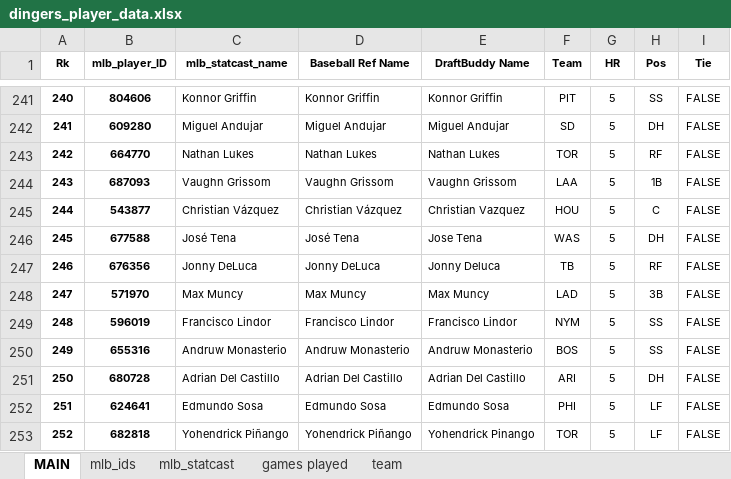
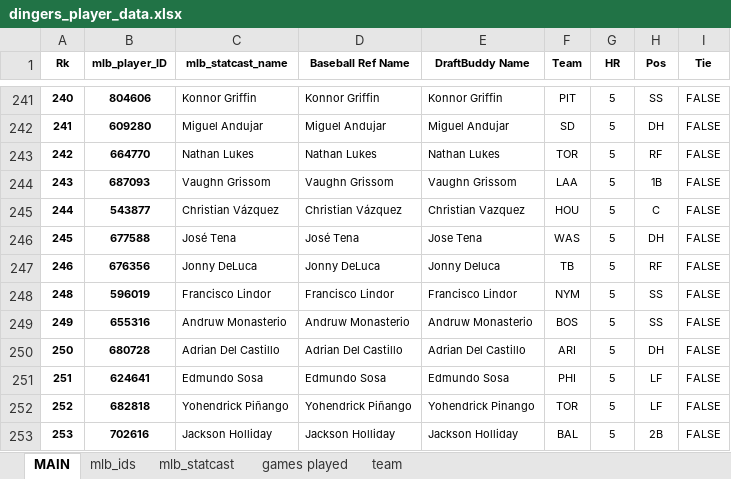
Before and after one commit to jbrodie1732/dingers-please, an Excel workbook: data/dingers_player_data.xlsx, sheet MAIN, drawn as a sheet; only a part is shown, gaps mark what is left out; the shorter side is filled out with more unchanged rows; values as stored, in another font and other column widths than the file's, no borders; the diff names each change by its address in the sheet, - before the commit and + after, or states it on an @@ line.

```diff
--- a/data/dingers_player_data.xlsx (sheet MAIN)
+++ b/data/dingers_player_data.xlsx (sheet MAIN)
-row 248: 247 | 571970 | Max Muncy | Max Muncy | Max Muncy | LAD | 5 | 3B | FALSE
```
Also changed, not shown: formulas that keep their value, 20 other files.
